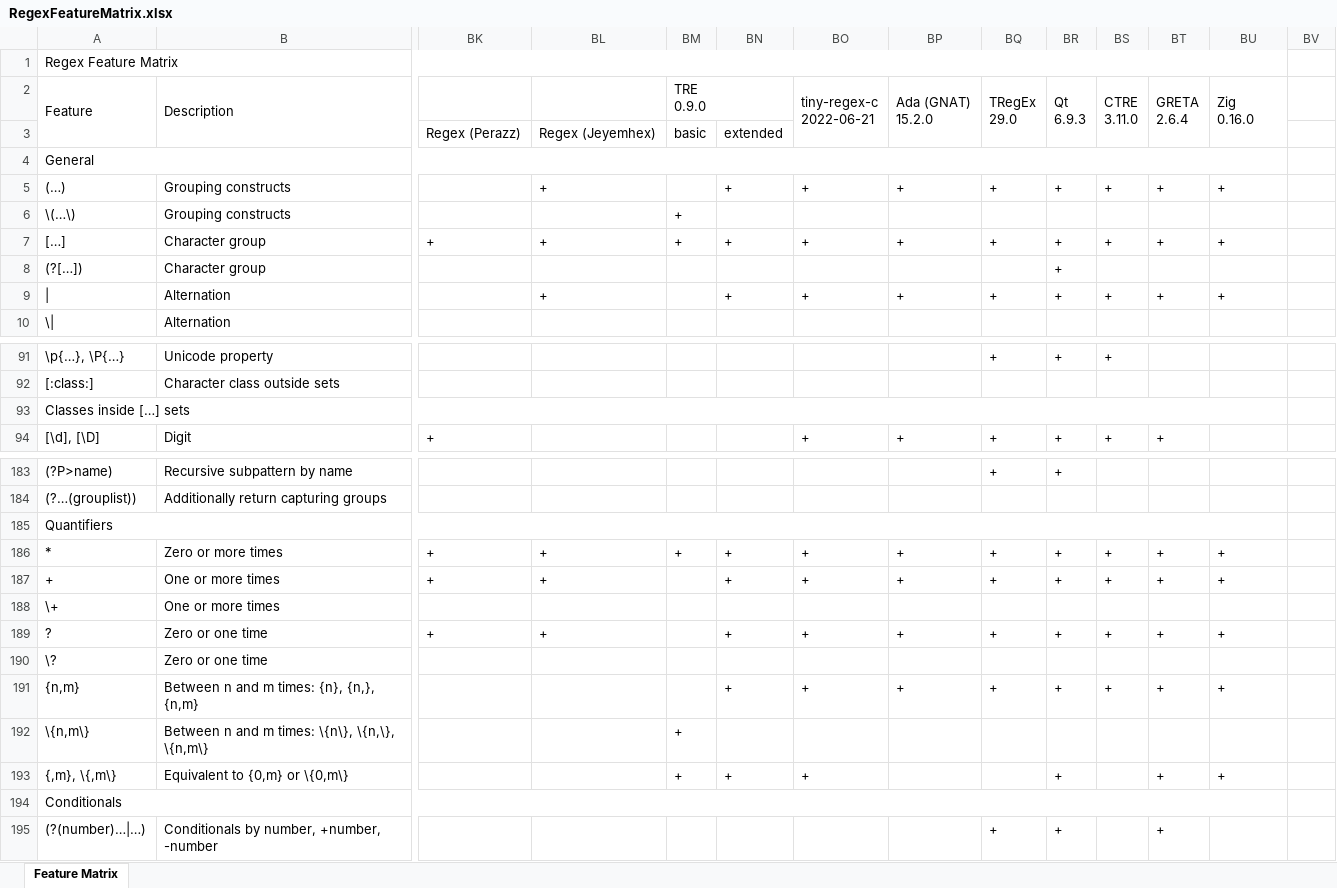
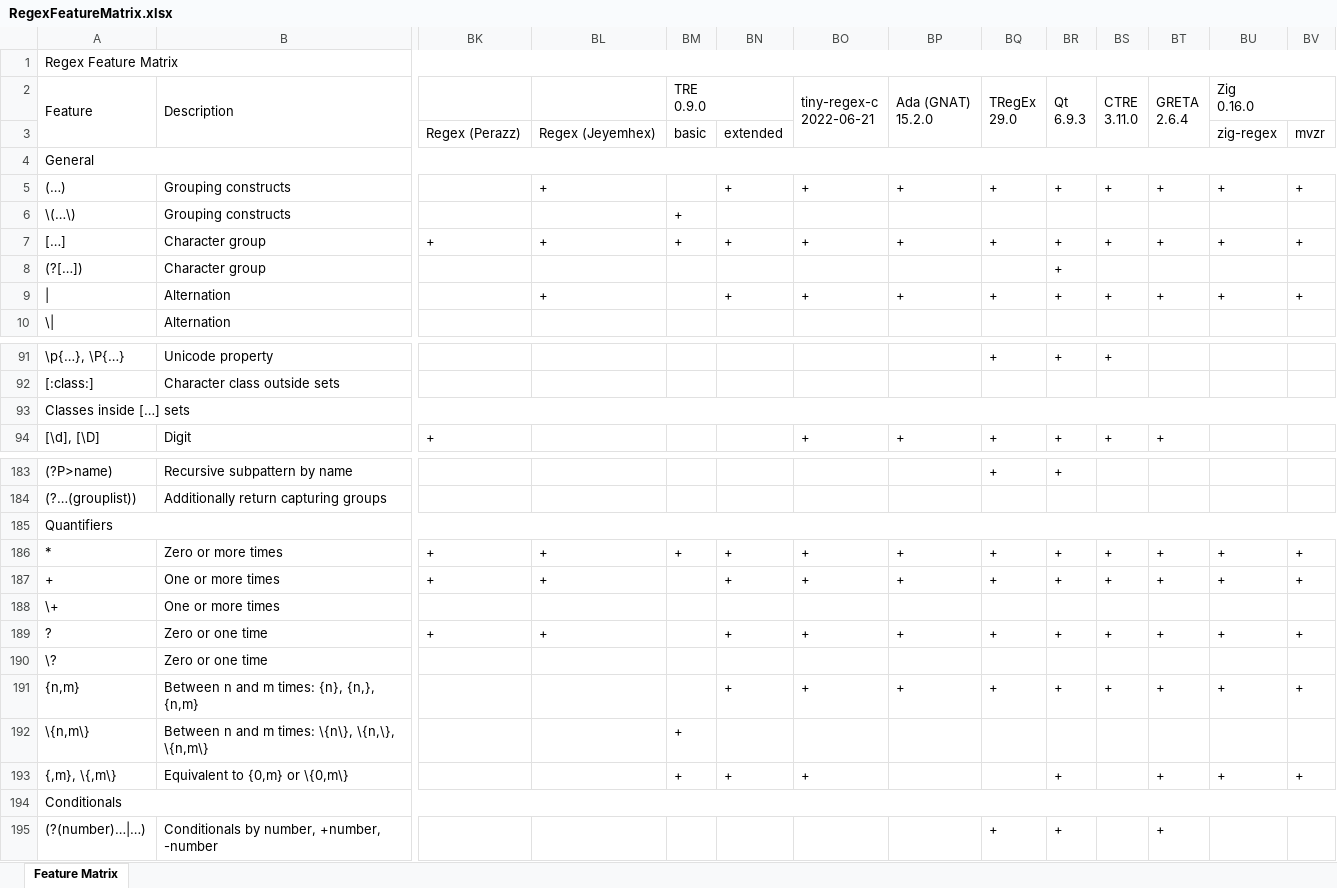
Before and after one commit to Viorel/RegExpress, an Excel workbook: RegexFeatureMatrix.xlsx, sheet Feature Matrix, drawn as a sheet; only a part is shown, gaps mark what is left out; values as stored, in another font and other column widths than the file's, no cell formats; the diff covers the shown part only; the diff names each change by its address in the sheet, - before the commit and + after, or states it on an @@ line.

Commit message:
New experimental engine: 'mvzr' v0.3.10 (in Zig 0.16.0).

```diff
--- a/RegexFeatureMatrix.xlsx (sheet Feature Matrix)
+++ b/RegexFeatureMatrix.xlsx (sheet Feature Matrix)
-A1:BU1 merged
+A1:BV1 merged
-BU2:BU3 merged
+BU2:BV2 merged
-BU3 (Zig 0.16.0): (empty)
+BU3 (Zig 0.16.0): zig-regex
-BV3: (empty)
+BV3: mvzr
-A4:BU4 merged
+A4:BV4 merged
-BV5: (empty)
+BV5: +
-BV7: (empty)
+BV7: +
-BV9: (empty)
+BV9: +
-A93:BU93 merged
+A93:BV93 merged
-A185:BU185 merged
+A185:BV185 merged
-BV186:BV187: (empty)
+BV186:BV187: +
-BV189: (empty)
+BV189: +
-BV191: (empty)
+BV191: +
-BV193: (empty)
+BV193: +
-A194:BU194 merged
+A194:BV194 merged
```
Also changed, not shown: 27 edited cells and merged cells elsewhere in this sheet, cell formats, 26 other files.
